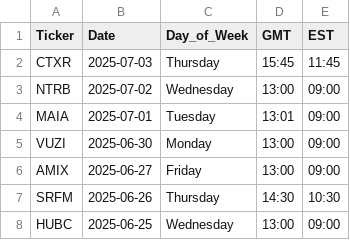
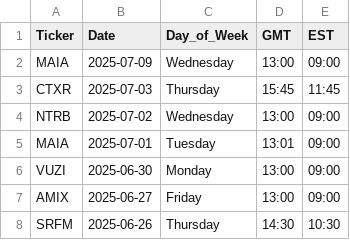
Before and after one commit to HoutanGh/quant_scanner, a CSV file: discord_tickers.csv, drawn as a sheet; only a part is shown; the shorter side is filled out with more unchanged rows; the diff names each change by its address in the sheet, - before the commit and + after, or states it on an @@ line.

```diff
--- a/discord_tickers.csv
+++ b/discord_tickers.csv
+row 2: MAIA | 2025-07-09 | Wednesday | 13:00 | 09:00
```
Also changed, not shown: 1 other file.
